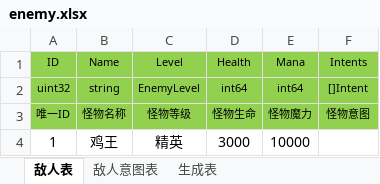
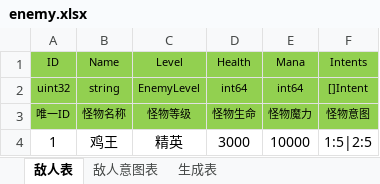
Before and after one commit to Fablynn/go-actor, an Excel workbook: gameconf/rpg/enemy.xlsx, sheet 敌人表, drawn as a sheet; values as stored, in another font and other column widths than the file's, no borders; the diff names each change by its address in the sheet, - before the commit and + after, or states it on an @@ line.

```diff
--- a/gameconf/rpg/enemy.xlsx (sheet 敌人表)
+++ b/gameconf/rpg/enemy.xlsx (sheet 敌人表)
-F4 (Intents): (empty)
+F4 (Intents): 1:5|2:5
```
Also changed, not shown: gameconf/rpg/character.xlsx, gameconf/rpg/skill.xlsx, 4 other files.
